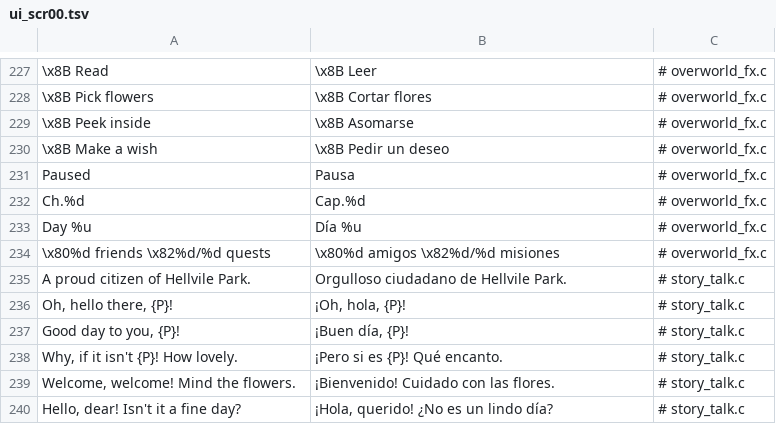
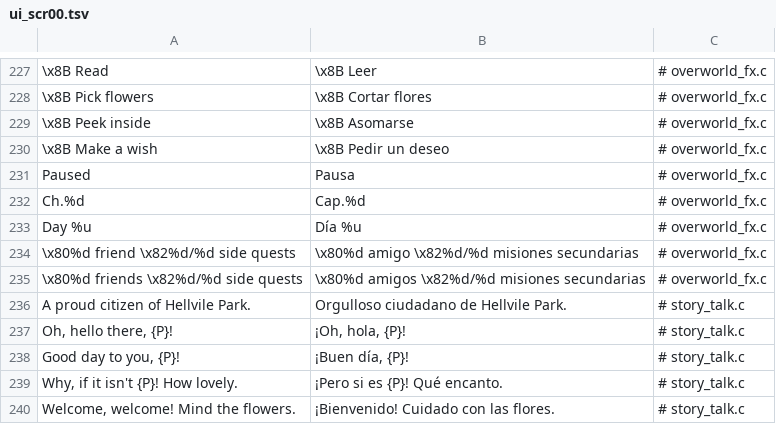
Before and after one commit to masong0508-lab/DOOMOGACHI-LIFE-in-HELLvile-park-exclamationmark, a TSV file: core/lang/es/ui_scr00.tsv, drawn as a sheet; only a part is shown, gaps mark what is left out; the shorter side is filled out with more unchanged rows.

```diff
--- a/core/lang/es/ui_scr00.tsv
+++ b/core/lang/es/ui_scr00.tsv
@@ -233,3 +233,4 @@ Ch.%d	Cap.%d	# overworld_fx.c
 Day %u	Día %u	# overworld_fx.c
-\x80%d friends  \x82%d/%d quests	\x80%d amigos  \x82%d/%d misiones	# overworld_fx.c
+\x80%d friend  \x82%d/%d side quests	\x80%d amigo  \x82%d/%d misiones secundarias	# overworld_fx.c
+\x80%d friends  \x82%d/%d side quests	\x80%d amigos  \x82%d/%d misiones secundarias	# overworld_fx.c
 A proud citizen of Hellvile Park.	Orgulloso ciudadano de Hellvile Park.	# story_talk.c
```
Also changed, not shown: 12 other files.
